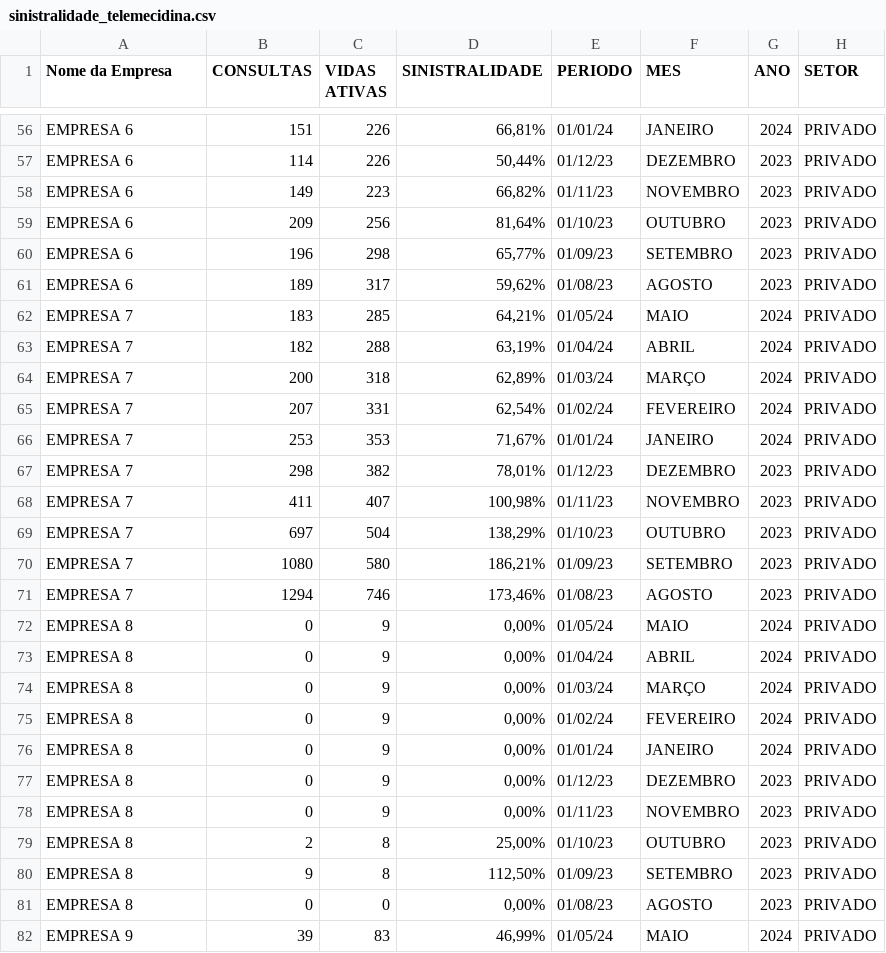
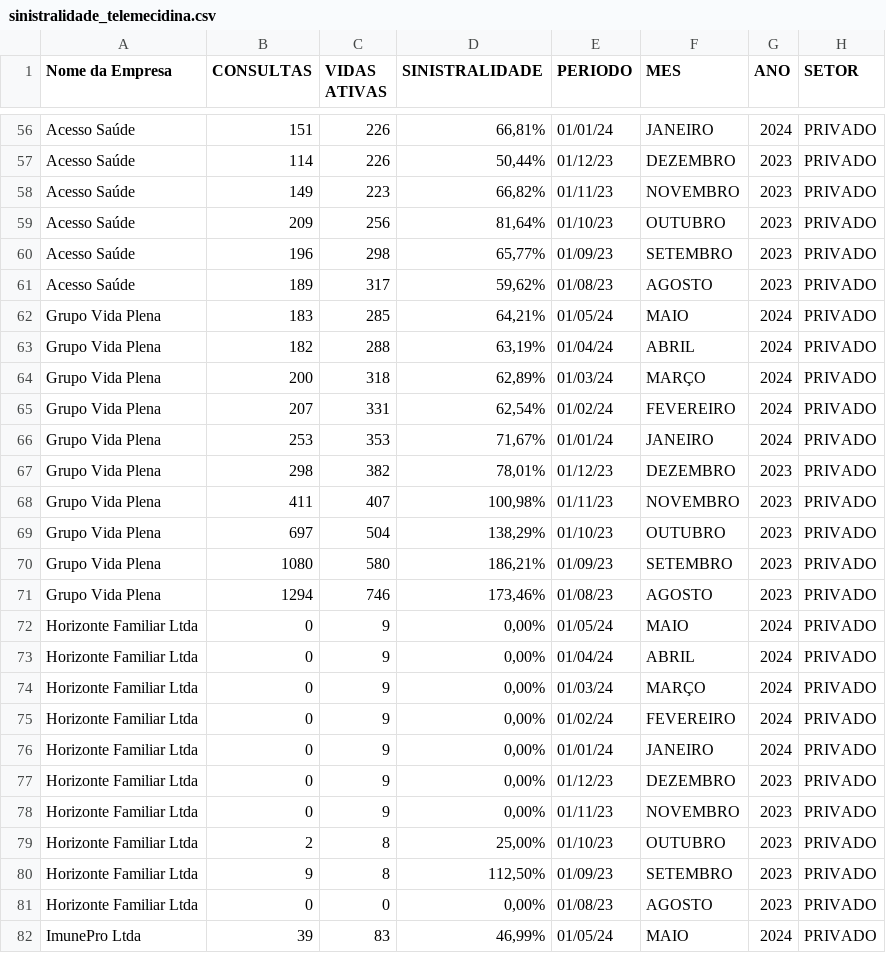
Before and after one commit to bessarodrigo/sinistralidade_telemecidina, a CSV file: sinistralidade_telemecidina.csv, drawn as a sheet; only a part is shown, gaps mark what is left out; the diff covers the shown part only; the diff names each change by its address in the sheet, - before the commit and + after, or states it on an @@ line.

```diff
--- a/sinistralidade_telemecidina.csv
+++ b/sinistralidade_telemecidina.csv
-A56:A61 (Nome da Empresa): EMPRESA 6
+A56:A61 (Nome da Empresa): Acesso Saúde
-A62:A71 (Nome da Empresa): EMPRESA 7
+A62:A71 (Nome da Empresa): Grupo Vida Plena
-A72:A81 (Nome da Empresa): EMPRESA 8
+A72:A81 (Nome da Empresa): Horizonte Familiar Ltda
-A82 (Nome da Empresa): EMPRESA 9
+A82 (Nome da Empresa): ImunePro Ltda
```
Also changed, not shown: 113 edited cells elsewhere in this file, 1 other file.
